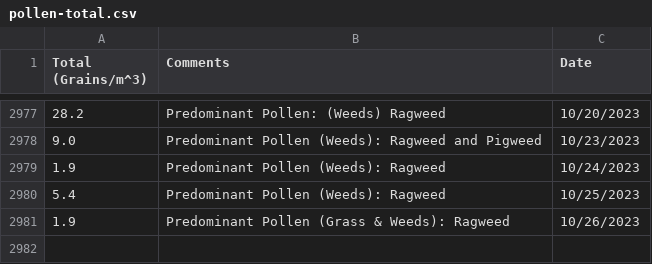
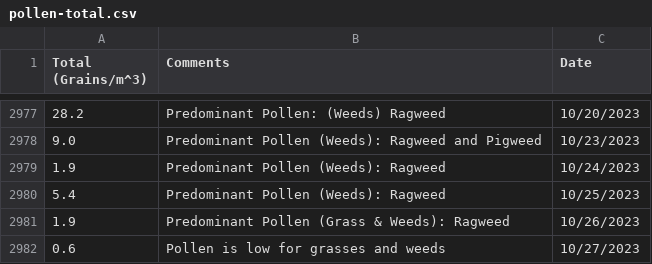
Before and after one commit to stephencarino/pollen, a CSV file: data/pollen-total.csv, drawn as a sheet; only a part is shown, gaps mark what is left out; the diff names each change by its address in the sheet, - before the commit and + after, or states it on an @@ line.

```diff
--- a/data/pollen-total.csv
+++ b/data/pollen-total.csv
+row 2982: 0.6 | Pollen is low for grasses and weeds | 10/27/2023
```
Also changed, not shown: data/pollen-type.csv.
